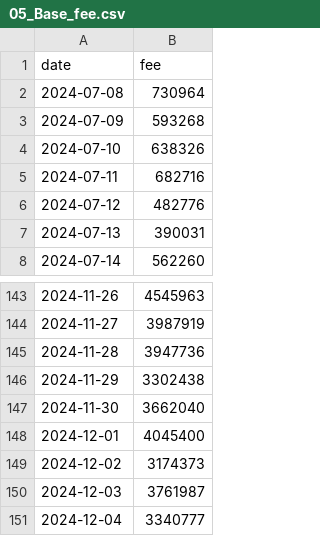
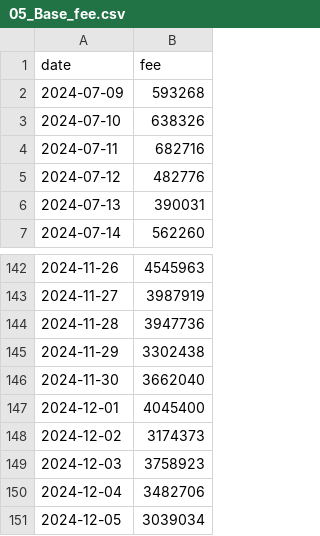
Before and after one commit to Cacidy/Project, a CSV file: stable/data/fee/05_Base_fee.csv, drawn as a sheet; only a part is shown, gaps mark what is left out.

```diff
--- a/stable/data/fee/05_Base_fee.csv
+++ b/stable/data/fee/05_Base_fee.csv
@@ -1,3 +1,2 @@
 date,fee
-2024-07-08,730964
 2024-07-09,593268
@@ -149,3 +148,4 @@ date,fee
 2024-12-02,3174373
-2024-12-03,3761987
-2024-12-04,3340777
+2024-12-03,3758923
+2024-12-04,3482706
+2024-12-05,3039034
```
Also changed, not shown: stable/data/fee/02_Solana_fee.csv, stable/data/fee/06_Bitcoin_fee.csv, 50 other files.
